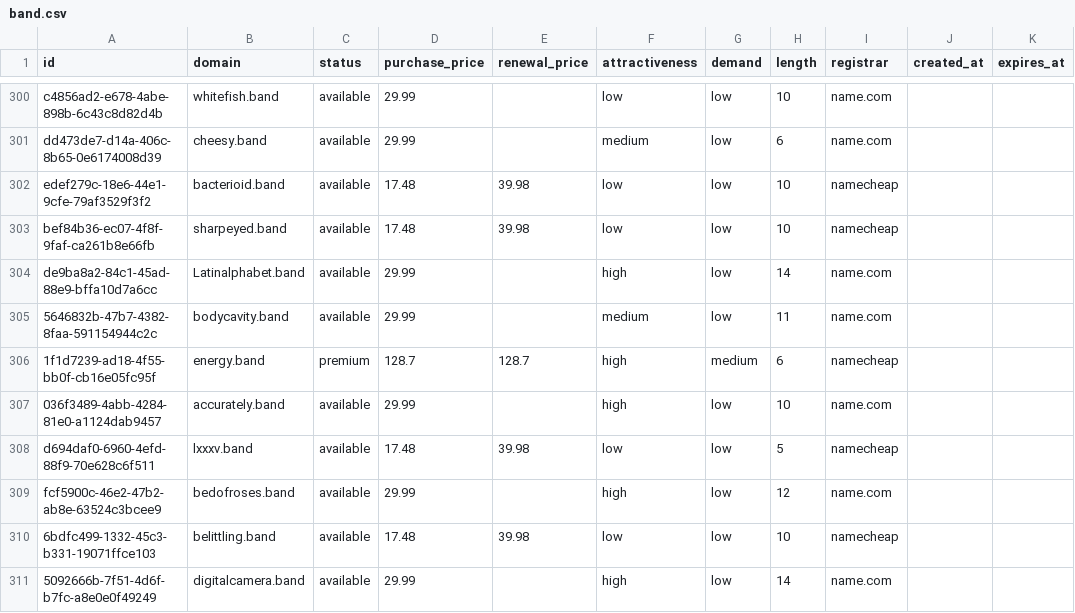
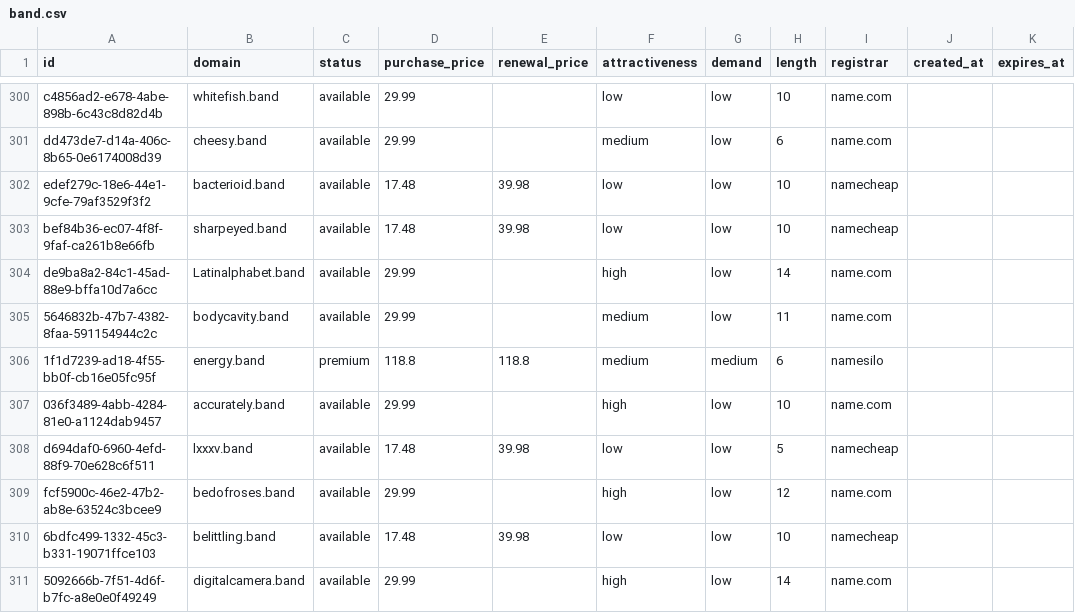
Before and after one commit to UniqueDomains/band-oneword-domains, a CSV file: band.csv, drawn as a sheet; only a part is shown, gaps mark what is left out.

Commit message:
Domains update

```diff
--- a/band.csv
+++ b/band.csv
@@ -305,3 +305,3 @@ de9ba8a2-84c1-45ad-88e9-bffa10d7a6cc,Latinalphabet.band,available,29.99,,high,lo
 5646832b-47b7-4382-8faa-591154944c2c,bodycavity.band,available,29.99,,medium,low,11,name.com,,
-1f1d7239-ad18-4f55-bb0f-cb16e05fc95f,energy.band,premium,128.7,128.7,high,medium,6,namecheap,,
+1f1d7239-ad18-4f55-bb0f-cb16e05fc95f,energy.band,premium,118.8,118.8,medium,medium,6,namesilo,,
 036f3489-4abb-4284-81e0-a1124dab9457,accurately.band,available,29.99,,high,low,10,name.com,,
```
Also changed, not shown: 3 other files.
